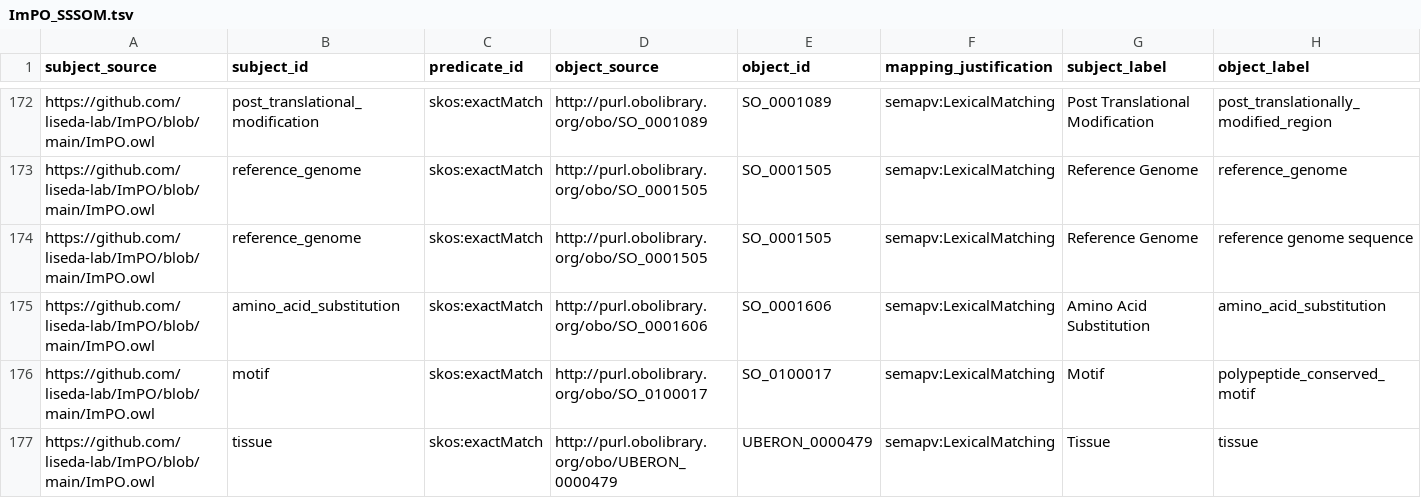
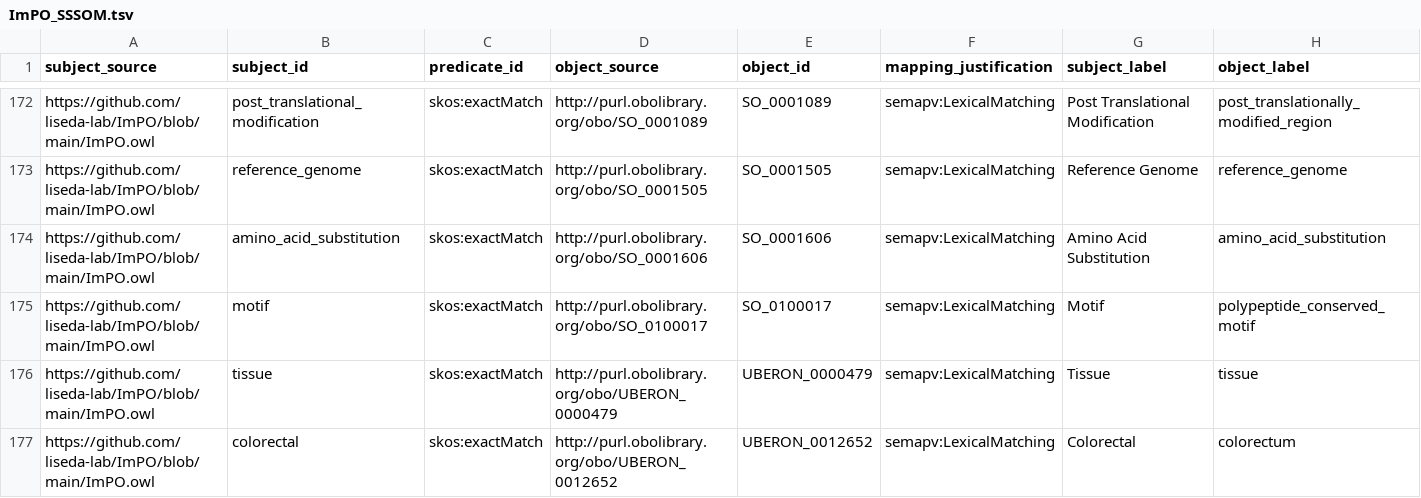
Before and after one commit to liseda-lab/ImPO, a TSV file: ImPO_SSSOM.tsv, drawn as a sheet; only a part is shown, gaps mark what is left out; the shorter side is filled out with more unchanged rows.

Commit message:
Update ImPO_SSSOM.tsv

```diff
--- a/ImPO_SSSOM.tsv
+++ b/ImPO_SSSOM.tsv
@@ -173,3 +173,2 @@ https://github.com/liseda-lab/ImPO/blob/main/ImPO.owl	post_translational_modific
 https://github.com/liseda-lab/ImPO/blob/main/ImPO.owl	reference_genome	skos:exactMatch	http://purl.obolibrary.org/obo/SO_0001505	SO_0001505	semapv:LexicalMatching	Reference Genome	reference_genome
-https://github.com/liseda-lab/ImPO/blob/main/ImPO.owl	reference_genome	skos:exactMatch	http://purl.obolibrary.org/obo/SO_0001505	SO_0001505	semapv:LexicalMatching	Reference Genome	reference genome sequence
 https://github.com/liseda-lab/ImPO/blob/main/ImPO.owl	amino_acid_substitution	skos:exactMatch	http://purl.obolibrary.org/obo/SO_0001606	SO_0001606	semapv:LexicalMatching	Amino Acid Substitution	amino_acid_substitution
```
